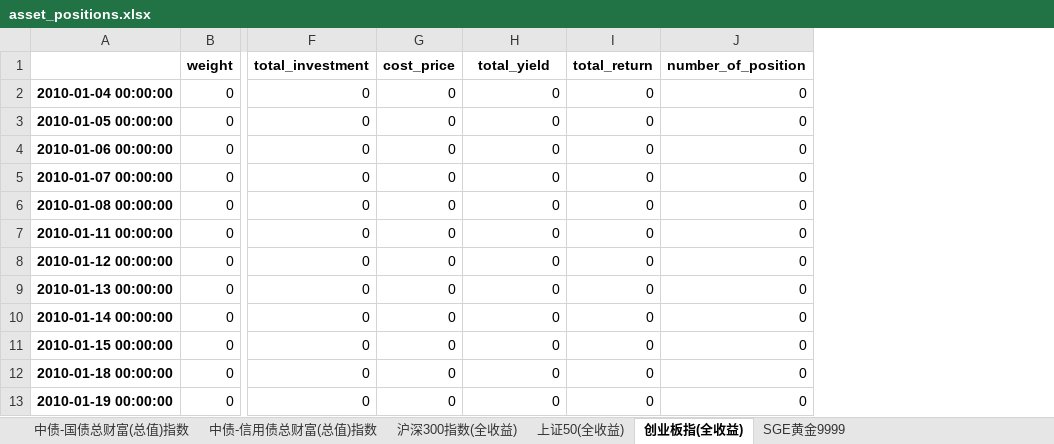
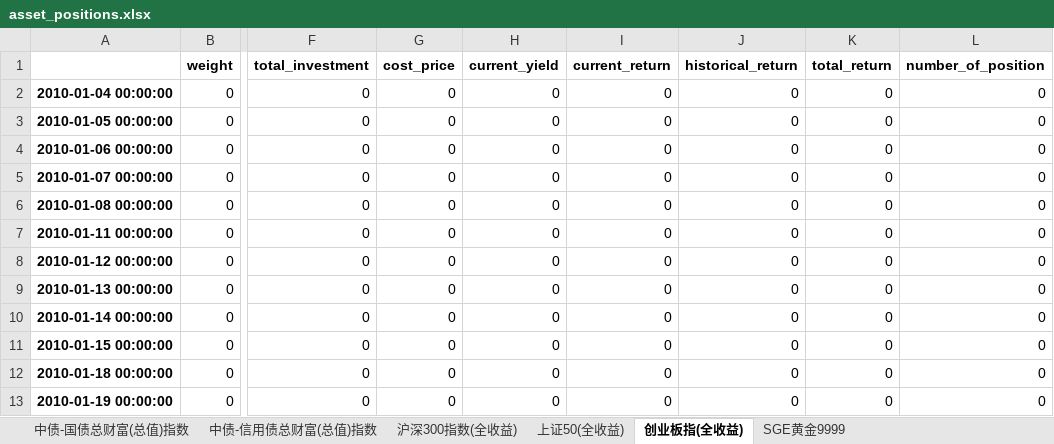
Before and after one commit to yuansicheng/quantitative_strategy_framework, an Excel workbook: result/gsvoygr/GSVOYGR/asset_positions.xlsx, sheet 创业板指(全收益), drawn as a sheet; only a part is shown, gaps mark what is left out; values as stored, in another font and other column widths than the file's, no borders; the diff names each change by its address in the sheet, - before the commit and + after, or states it on an @@ line.

```diff
--- a/result/gsvoygr/GSVOYGR/asset_positions.xlsx (sheet 创业板指(全收益))
+++ b/result/gsvoygr/GSVOYGR/asset_positions.xlsx (sheet 创业板指(全收益))
+column I (current_return), rows 2-13: all 0
+column J (historical_return), rows 2-13: all 0
-H1: total_yield
+H1: current_yield
```
Also changed, not shown: sheet 上证50(全收益), sheet SGE黄金9999, sheet 中债-国债总财富(总值)指数, sheet 中债-信用债总财富(总值)指数, sheet 沪深300指数(全收益), result/factor_allocating/FactorAllocating_mode_s/asset_positions.xlsx, result/factor_allocating/FactorAllocating_mode_s/group_positions.xlsx, 33 other files.
